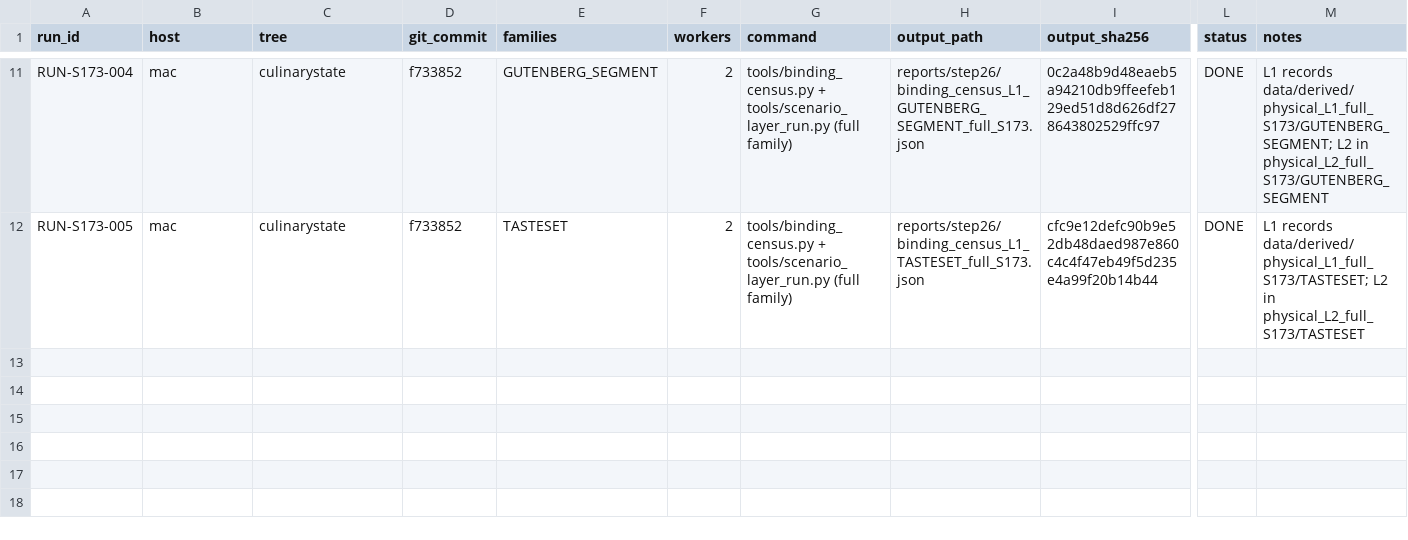
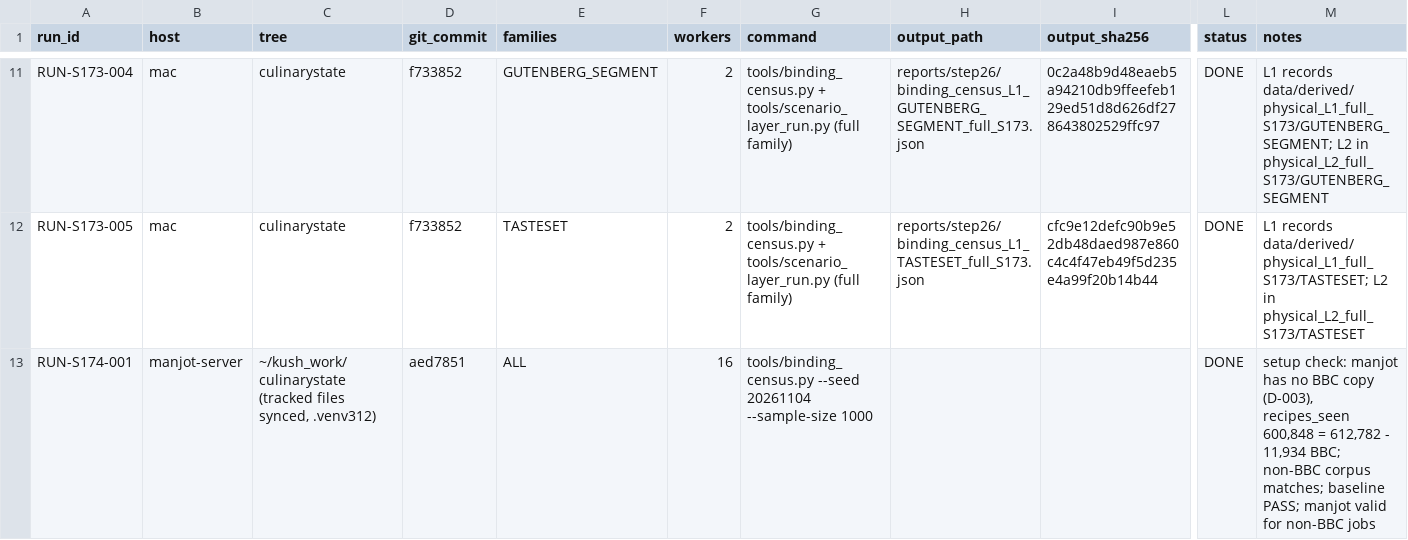
Before and after one commit to kushiiitd05/culinarystate, a CSV file: registry/compute_runs_v1.csv, drawn as a sheet; only a part is shown, gaps mark what is left out; rows hold the shown columns only; the diff names each change by its address in the sheet, - before the commit and + after, or states it on an @@ line.

Commit message:
data(registry): manjot setup check, valid for non-BBC jobs

```diff
--- a/registry/compute_runs_v1.csv
+++ b/registry/compute_runs_v1.csv
+row 13: RUN-S174-001 | manjot-server | ~/kush_work/culinarystate (tracked files synced, .venv312) | aed7851 | ALL | 16 | tools/binding_census.py --seed 20261104 --sample-size 1000 |  |  | DONE | setup check: manjot has no BBC copy (D-003), recipes_seen 600,848 = 612,782 - 11,934 BBC; non-BBC corpus matches; baseline PASS; manjot valid for non-BBC jobs
```
